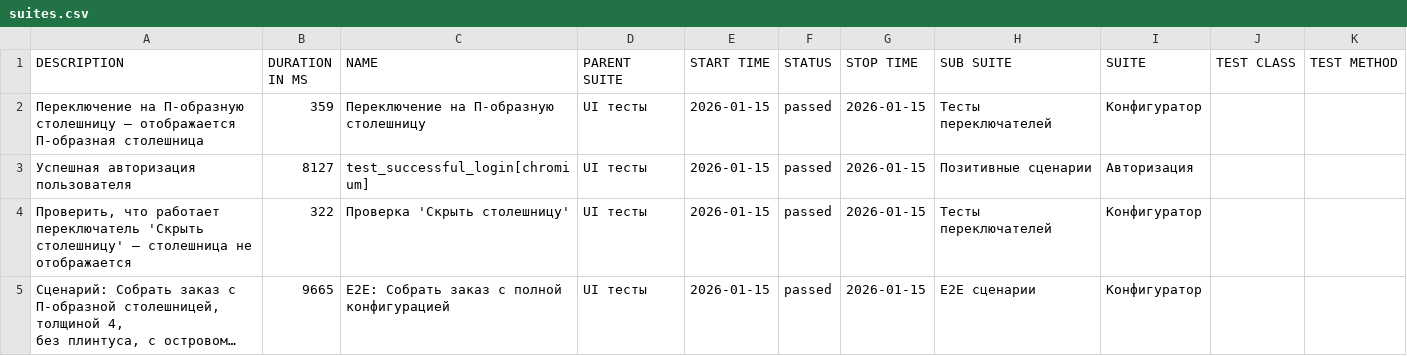
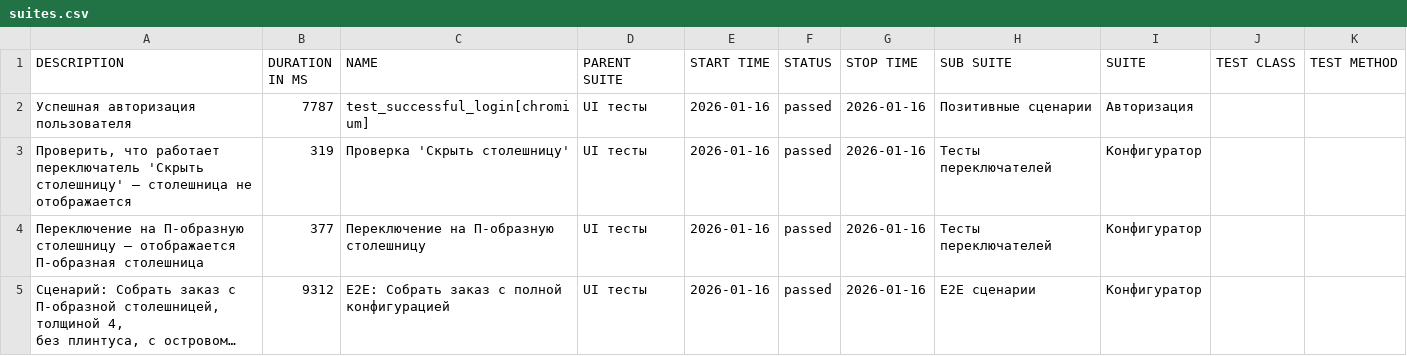
Before and after one commit to Deslowter/Playwright_python_inzhenerka, a CSV file: data/suites.csv, drawn as a sheet; long unchanged cells end in …; removed rows and columns are numbered as before the commit, all else as after; the diff names each change by its address in the sheet, - before the commit and + after, or states it on an @@ line.

```diff
--- a/data/suites.csv
+++ b/data/suites.csv
-row 2: Переключение на П-образную столешницу – отображается П-образная столешница | 359 | Переключение на П-образную столешницу | UI тесты | 2026-01-15 | passed | 2026-01-15 | Тесты переключателей | Конфигуратор
-B2 (DURATION IN MS): 8127
+B2 (DURATION IN MS): 7787
-E2:E3 (START TIME): 2026-01-15
+E2:E3 (START TIME): 2026-01-16
-G2:G3 (STOP TIME): 2026-01-15
+G2:G3 (STOP TIME): 2026-01-16
-B3 (DURATION IN MS): 322
+B3 (DURATION IN MS): 319
+row 4: Переключение на П-образную столешницу – отображается П-образная столешница | 377 | Переключение на П-образную столешницу | UI тесты | 2026-01-16 | passed | 2026-01-16 | Тесты переключателей | Конфигуратор
-B5 (DURATION IN MS): 9665
+B5 (DURATION IN MS): 9312
-E5 (START TIME): 2026-01-15
+E5 (START TIME): 2026-01-16
-G5 (STOP TIME): 2026-01-15
+G5 (STOP TIME): 2026-01-16
```
Also changed, not shown: 48 other files.
